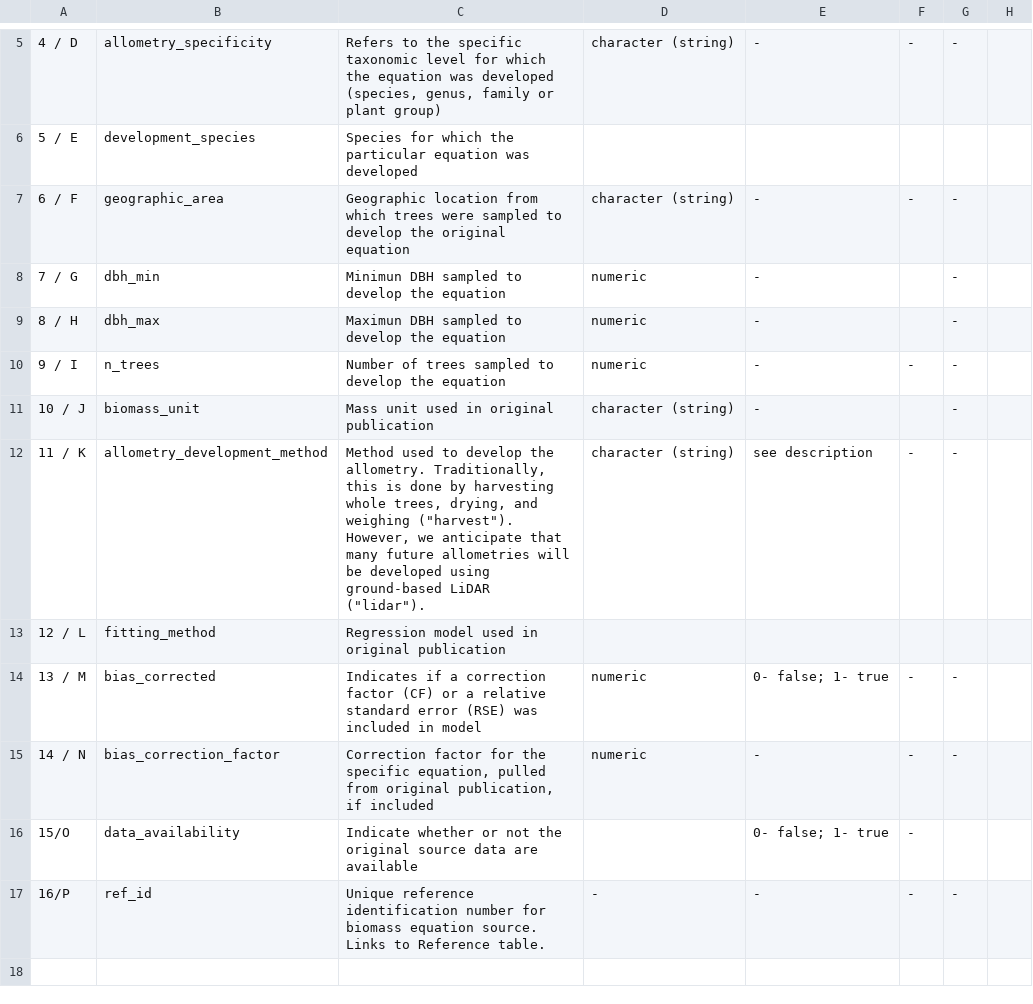
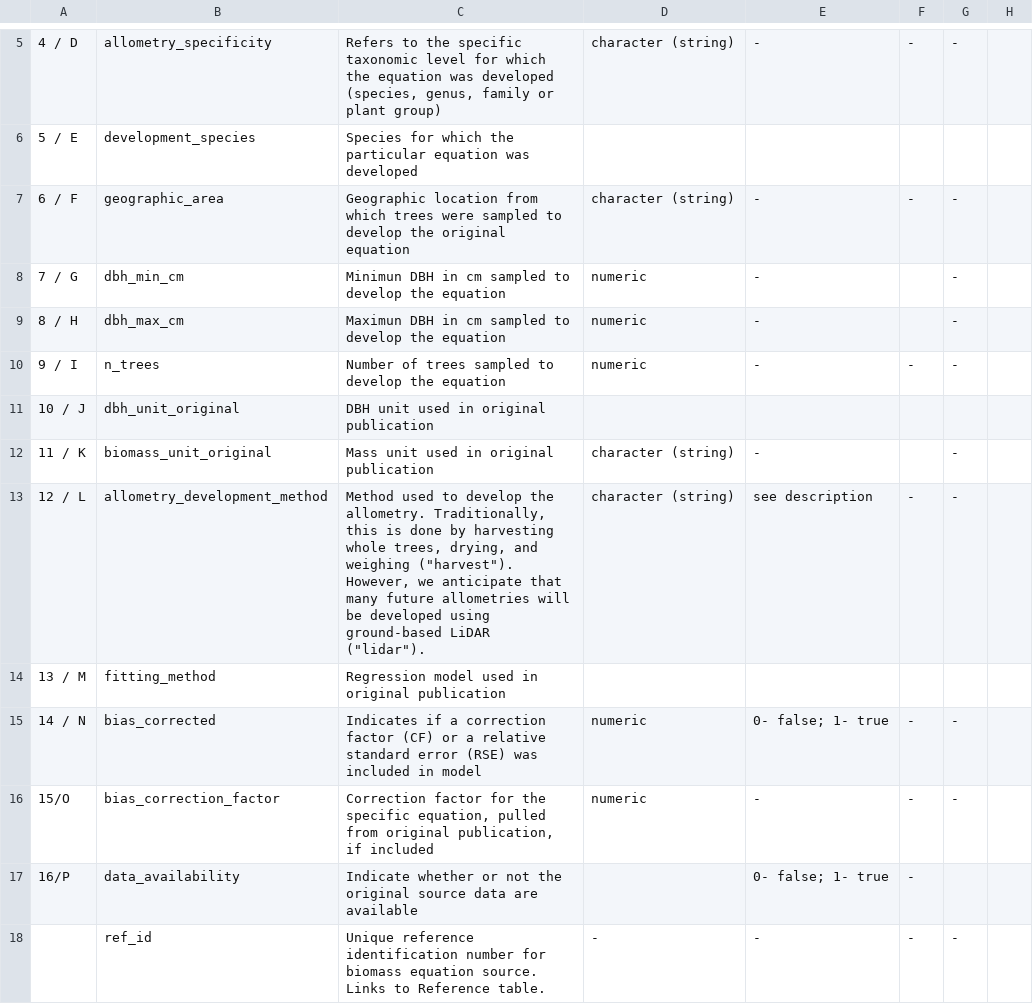
Before and after one commit to ropensci/allodb, a CSV file: metadata/allodb_equations_metadata.csv, drawn as a sheet; only a part is shown, gaps mark what is left out; addresses are those after the commit; the diff names each change by its address in the sheet, - before the commit and + after, or states it on an @@ line.

Commit message:
Added 'original" in dbh and biomass unit columns
From Jenkins 2014, Table 3:
The equation coefficients in
Table 3 are reported as originally published: this means that the diameter units must correspond to
the units in the Units diameter column, and that the result always is in the units listed in the Units biomass column.

```diff
--- a/metadata/allodb_equations_metadata.csv
+++ b/metadata/allodb_equations_metadata.csv
-B8: dbh_min
+B8: dbh_min_cm
-C8: Minimun DBH sampled to…
+C8: Minimun DBH in cm sampled to…
-B9: dbh_max
+B9: dbh_max_cm
-C9: Maximun DBH sampled to…
+C9: Maximun DBH in cm sampled to…
-B11: biomass_unit
+B11: dbh_unit_original
-C11: Mass unit used in original publication
+C11: DBH unit used in original publication
-D11: character (string)
+D11: (empty)
-E11: -
+E11: (empty)
-G11: -
+G11: (empty)
-B12: allometry_development_method
+B12: biomass_unit_original
-C12: Method used to develop the allometry. Traditionally, this is done by harvesting whole trees, drying, and weighing ("harvest"). However, we anticipate that many future allometries will be developed using ground-based LiDAR ("lidar").
+C12: Mass unit used in original publication
-E12: see description
+E12: -
-F12: -
+F12: (empty)
+row 13: 12 / L | allometry_development_method | Method used to develop the allometry. Traditionally, this is done by harvesting whole trees, drying, and weighing ("harvest"). However, we anticipate that many future allometries will be developed using ground-based LiDAR ("lidar"). | character (string) | see description | - | -
-A14: 12 / L
+A14: 13 / M
-A15: 13 / M
+A15: 14 / N
-A16: 14 / N
+A16: 15/O
-A17: 15/O
+A17: 16/P
-A18: 16/P
+A18: (empty)
```
